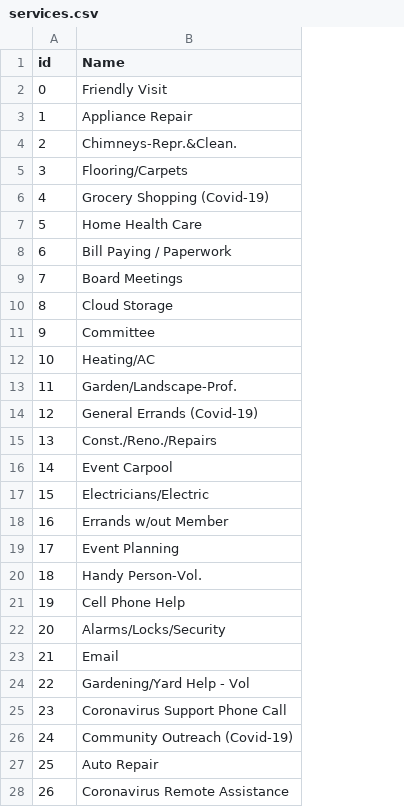
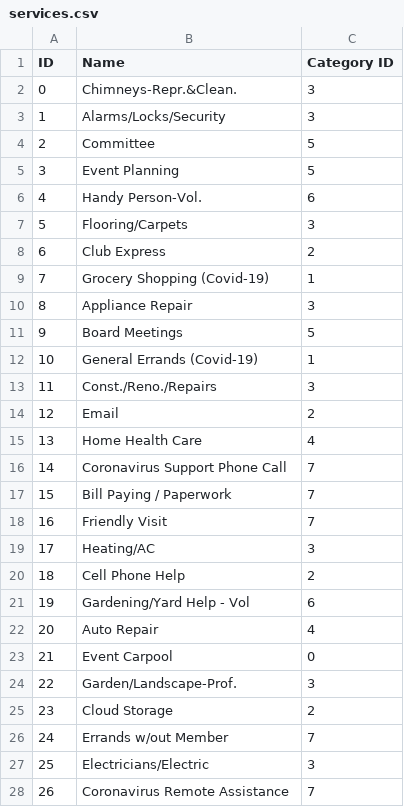
Before and after one commit to cornellh4i/love-living-at-home, a CSV file: app/data/out/services.csv, drawn as a sheet; only a part is shown; the diff covers the shown part only; the diff names each change by its address in the sheet, - before the commit and + after, or states it on an @@ line.

```diff
--- a/app/data/out/services.csv
+++ b/app/data/out/services.csv
+column C (Category ID), rows 2-28: 3 | 3 | 5 | 5 | 6 | 3 | 2 | 1 | 3 | 5 | 1 | 3 | 2 | 4 | 7 | 7 | 7 | 3 | 2 | 6 | 4 | 0 | 3 | 2 | 7 | 3 | 7
-A1: id
+A1: ID
-B2 (Name): Friendly Visit
+B2 (Name): Chimneys-Repr.&Clean.
-B3 (Name): Appliance Repair
+B3 (Name): Alarms/Locks/Security
-B4 (Name): Chimneys-Repr.&Clean.
+B4 (Name): Committee
-B5 (Name): Flooring/Carpets
+B5 (Name): Event Planning
-B6 (Name): Grocery Shopping (Covid-19)
+B6 (Name): Handy Person-Vol.
-B7 (Name): Home Health Care
+B7 (Name): Flooring/Carpets
-B8 (Name): Bill Paying / Paperwork
+B8 (Name): Club Express
-B9 (Name): Board Meetings
+B9 (Name): Grocery Shopping (Covid-19)
-B10 (Name): Cloud Storage
+B10 (Name): Appliance Repair
-B11 (Name): Committee
+B11 (Name): Board Meetings
-B12 (Name): Heating/AC
+B12 (Name): General Errands (Covid-19)
-B13 (Name): Garden/Landscape-Prof.
+B13 (Name): Const./Reno./Repairs
-B14 (Name): General Errands (Covid-19)
+B14 (Name): Email
-B15 (Name): Const./Reno./Repairs
+B15 (Name): Home Health Care
-B16 (Name): Event Carpool
+B16 (Name): Coronavirus Support Phone Call
-B17 (Name): Electricians/Electric
+B17 (Name): Bill Paying / Paperwork
-B18 (Name): Errands w/out Member
+B18 (Name): Friendly Visit
-B19 (Name): Event Planning
+B19 (Name): Heating/AC
-B20 (Name): Handy Person-Vol.
+B20 (Name): Cell Phone Help
-B21 (Name): Cell Phone Help
+B21 (Name): Gardening/Yard Help - Vol
-B22 (Name): Alarms/Locks/Security
+B22 (Name): Auto Repair
-B23 (Name): Email
+B23 (Name): Event Carpool
-B24 (Name): Gardening/Yard Help - Vol
+B24 (Name): Garden/Landscape-Prof.
-B25 (Name): Coronavirus Support Phone Call
+B25 (Name): Cloud Storage
-B26 (Name): Community Outreach (Covid-19)
+B26 (Name): Errands w/out Member
-B27 (Name): Auto Repair
+B27 (Name): Electricians/Electric
```
Also changed, not shown: 1 edited cell elsewhere in this file, app/data/out/service_categories.csv, 3 other files.
